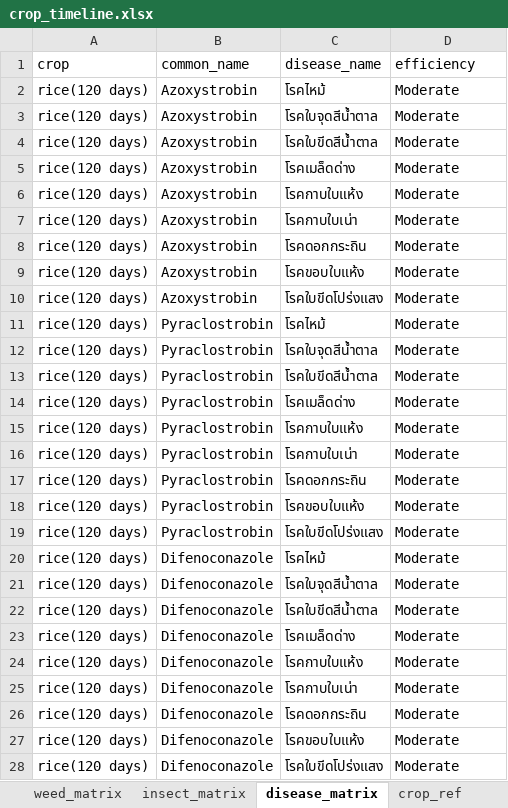
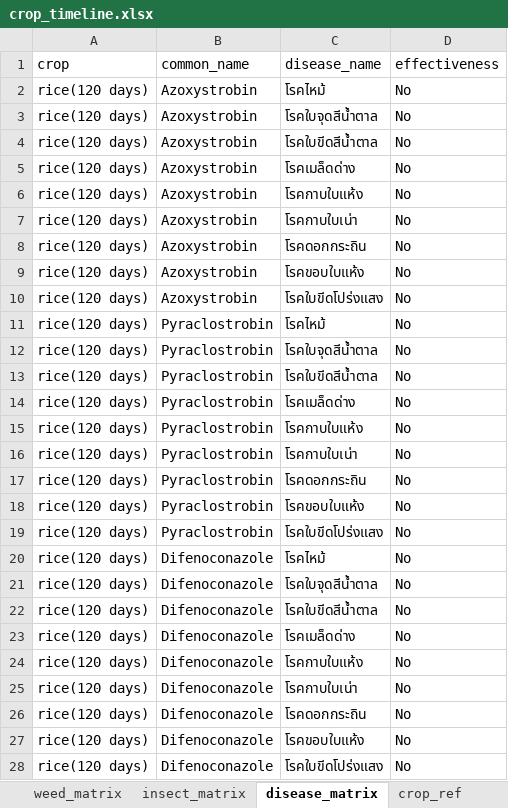
Before and after one commit to Zoneptn/product_timeline_coverage_pricecomparision_final, an Excel workbook: crop_timeline.xlsx, sheet disease_matrix, drawn as a sheet; values as stored, in another font and other column widths than the file's, no borders; the diff names each change by its address in the sheet, - before the commit and + after, or states it on an @@ line.

```diff
--- a/crop_timeline.xlsx (sheet disease_matrix)
+++ b/crop_timeline.xlsx (sheet disease_matrix)
-D1: efficiency
+D1: effectiveness
-D2:D28 (effectiveness): Moderate
+D2:D28 (effectiveness): No
```
Also changed, not shown: sheet weed_matrix, sheet insect_matrix, sheet ref, 5 other files.
